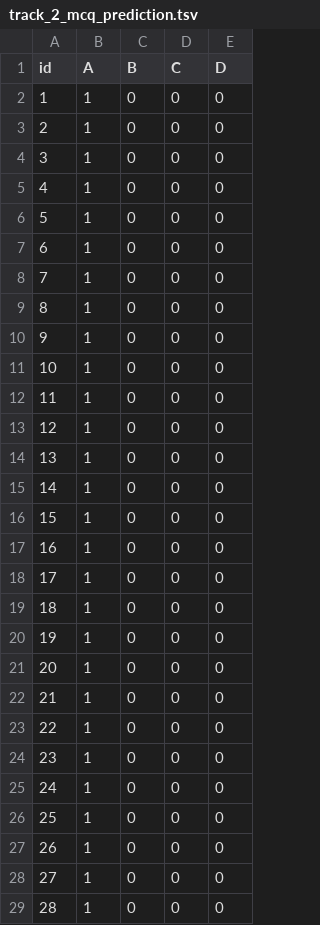
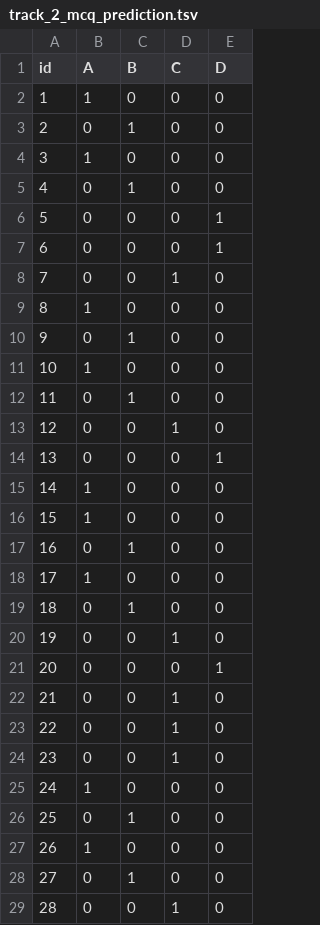
Before and after one commit to Demonn1567/SemEval-7-task, a TSV file: prediction/track_2_mcq_prediction.tsv, drawn as a sheet; only a part is shown; the diff covers the shown part only.

```diff
--- a/prediction/track_2_mcq_prediction.tsv
+++ b/prediction/track_2_mcq_prediction.tsv
@@ -2,28 +2,28 @@ id	A	B	C	D
 1	1	0	0	0
-2	1	0	0	0
+2	0	1	0	0
 3	1	0	0	0
-4	1	0	0	0
-5	1	0	0	0
-6	1	0	0	0
-7	1	0	0	0
+4	0	1	0	0
+5	0	0	0	1
+6	0	0	0	1
+7	0	0	1	0
 8	1	0	0	0
-9	1	0	0	0
+9	0	1	0	0
 10	1	0	0	0
-11	1	0	0	0
-12	1	0	0	0
-13	1	0	0	0
+11	0	1	0	0
+12	0	0	1	0
+13	0	0	0	1
 14	1	0	0	0
 15	1	0	0	0
-16	1	0	0	0
+16	0	1	0	0
 17	1	0	0	0
-18	1	0	0	0
-19	1	0	0	0
-20	1	0	0	0
-21	1	0	0	0
-22	1	0	0	0
-23	1	0	0	0
+18	0	1	0	0
+19	0	0	1	0
+20	0	0	0	1
+21	0	0	1	0
+22	0	0	1	0
+23	0	0	1	0
 24	1	0	0	0
-25	1	0	0	0
+25	0	1	0	0
 26	1	0	0	0
-27	1	0	0	0
-28	1	0	0	0
+27	0	1	0	0
+28	0	0	1	0
```
Also changed, not shown: 150 edited cells elsewhere in this file, prediction/track_1_saq_prediction.tsv, 2 other files.
